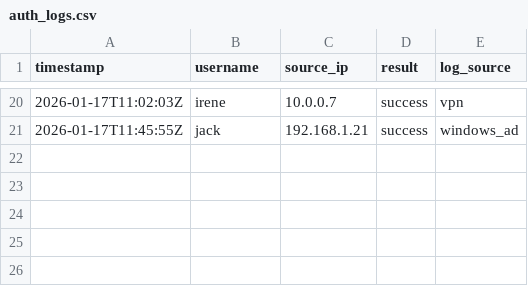
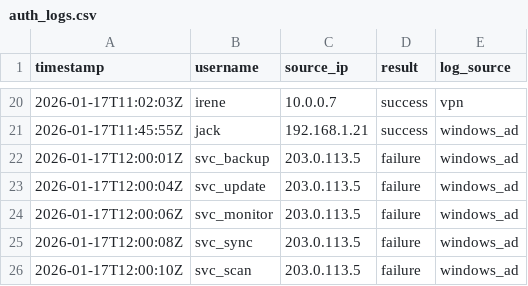
Before and after one commit to emreeilhan/detection-driven-threat-hunting, a CSV file: data/sample/auth_logs.csv, drawn as a sheet; only a part is shown, gaps mark what is left out.

Commit message:
Add failure logs for service accounts in auth_logs.csv in order to inspect false positives
Added multiple failure log entries for service accounts

```diff
--- a/data/sample/auth_logs.csv
+++ b/data/sample/auth_logs.csv
@@ -21 +21,6 @@ timestamp,username,source_ip,result,log_source
 2026-01-17T11:45:55Z,jack,192.168.1.21,success,windows_ad
+2026-01-17T12:00:01Z,svc_backup,203.0.113.5,failure,windows_ad
+2026-01-17T12:00:04Z,svc_update,203.0.113.5,failure,windows_ad
+2026-01-17T12:00:06Z,svc_monitor,203.0.113.5,failure,windows_ad
+2026-01-17T12:00:08Z,svc_sync,203.0.113.5,failure,windows_ad
+2026-01-17T12:00:10Z,svc_scan,203.0.113.5,failure,windows_ad
```
